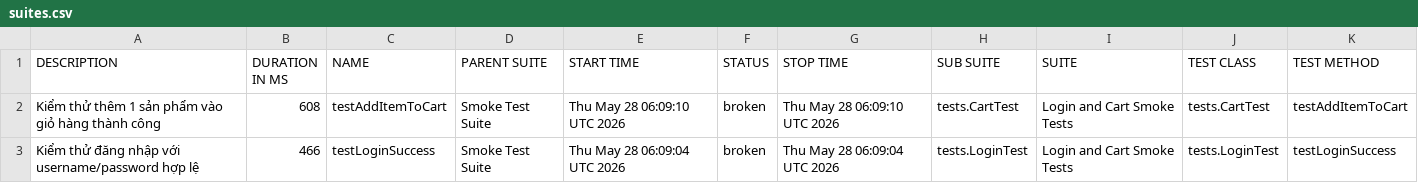
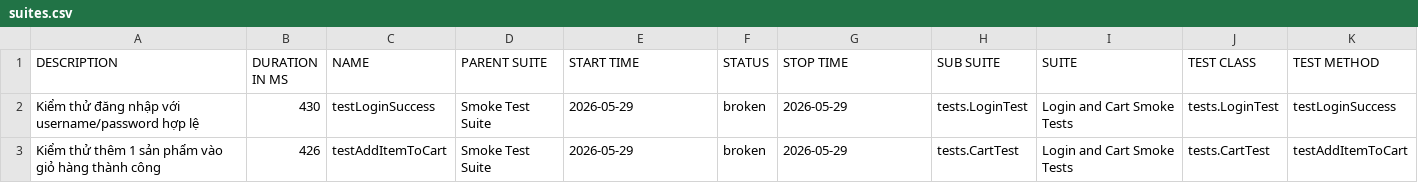
Before and after one commit to binhnguyen1406/bt_buoi11, a CSV file: data/suites.csv, drawn as a sheet.

```diff
--- a/data/suites.csv
+++ b/data/suites.csv
@@ -1,3 +1,3 @@
 "DESCRIPTION","DURATION IN MS","NAME","PARENT SUITE","START TIME","STATUS","STOP TIME","SUB SUITE","SUITE","TEST CLASS","TEST METHOD"
-"Kiểm thử thêm 1 sản phẩm vào giỏ hàng thành công","608","testAddItemToCart","Smoke Test Suite","Thu May 28 06:09:10 UTC 2026","broken","Thu May 28 06:09:10 UTC 2026","tests.CartTest","Login and Cart Smoke Tests","tests.CartTest","testAddItemToCart"
-"Kiểm thử đăng nhập với username/password hợp lệ","466","testLoginSuccess","Smoke Test Suite","Thu May 28 06:09:04 UTC 2026","broken","Thu May 28 06:09:04 UTC 2026","tests.LoginTest","Login and Cart Smoke Tests","tests.LoginTest","testLoginSuccess"
+"Kiểm thử đăng nhập với username/password hợp lệ","430","testLoginSuccess","Smoke Test Suite","2026-05-29","broken","2026-05-29","tests.LoginTest","Login and Cart Smoke Tests","tests.LoginTest","testLoginSuccess"
+"Kiểm thử thêm 1 sản phẩm vào giỏ hàng thành công","426","testAddItemToCart","Smoke Test Suite","2026-05-29","broken","2026-05-29","tests.CartTest","Login and Cart Smoke Tests","tests.CartTest","testAddItemToCart"
```
Also changed, not shown: 51 other files.
